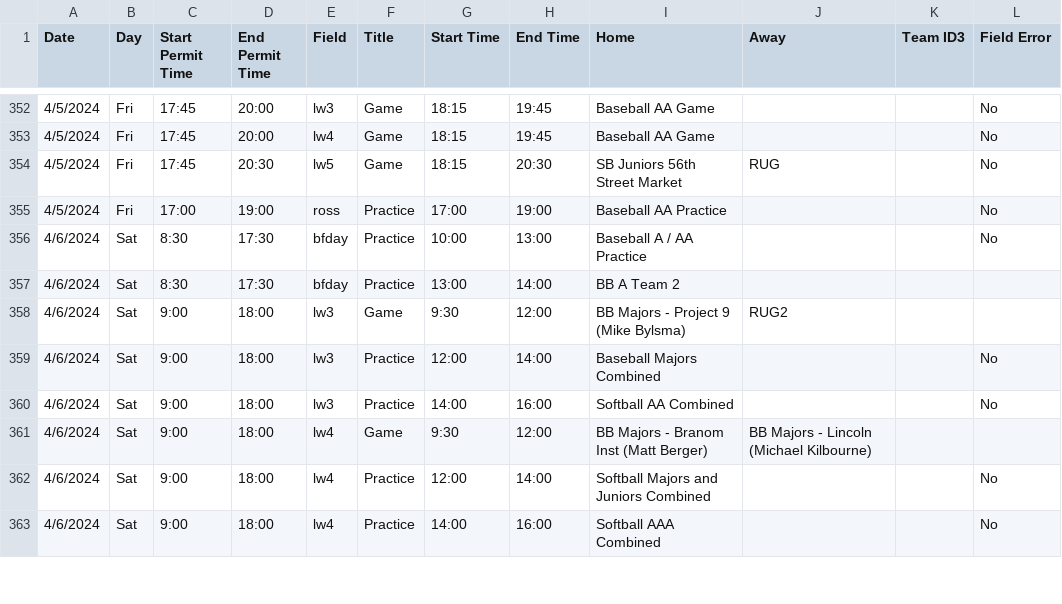
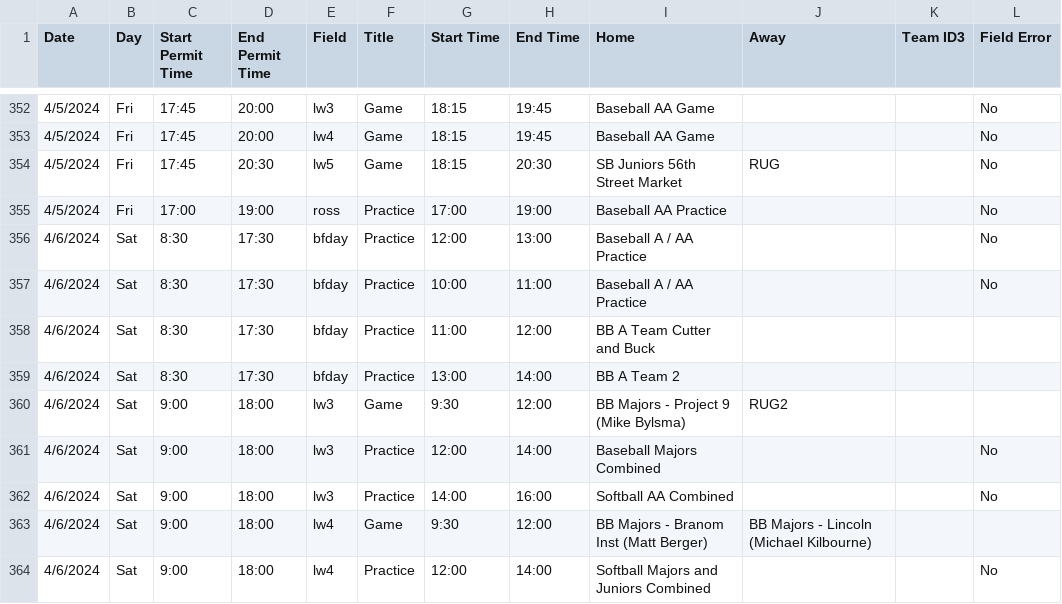
Before and after one commit to ncllball/ncll-schedule, a CSV file: assigned_permits_60ft.csv, drawn as a sheet; only a part is shown, gaps mark what is left out; the shorter side is filled out with more unchanged rows.

Commit message:
Updates

```diff
--- a/assigned_permits_60ft.csv
+++ b/assigned_permits_60ft.csv
@@ -355,3 +355,5 @@ Date,Day,Start Permit Time,End Permit Time,Field,Title,Start Time,End Time,Home,
 4/5/2024,Fri,17:00,19:00,ross,Practice,17:00,19:00,Baseball AA Practice,,,No
-4/6/2024,Sat,8:30,17:30,bfday,Practice,10:00,13:00,Baseball A / AA Practice,,,No
+4/6/2024,Sat,8:30,17:30,bfday,Practice,12:00,13:00,Baseball A / AA Practice,,,No
+4/6/2024,Sat,8:30,17:30,bfday,Practice,10:00,11:00,Baseball A / AA Practice,,,No
+4/6/2024,Sat,8:30,17:30,bfday,Practice,11:00,12:00,BB A Team Cutter and Buck,,,
 4/6/2024,Sat,8:30,17:30,bfday,Practice,13:00,14:00,BB A Team 2,,,
```
